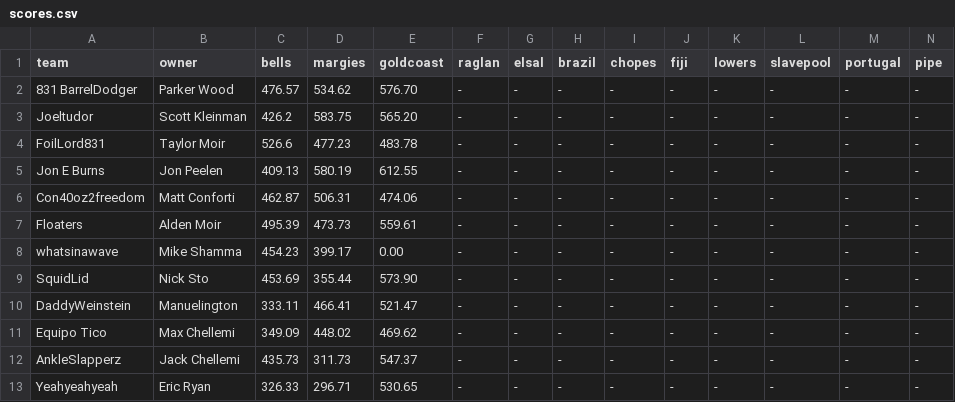
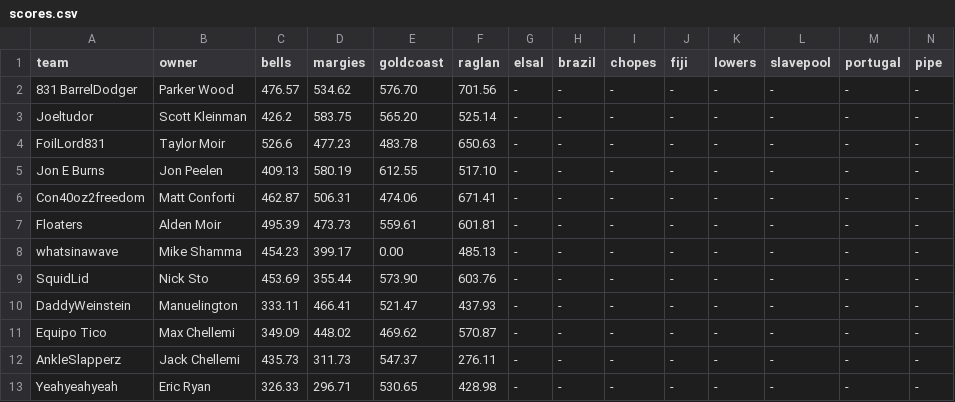
Before and after one commit to parkerwood10/Metakookverse, a CSV file: scores.csv, drawn as a sheet.

Commit message:
Update scores.csv

```diff
--- a/scores.csv
+++ b/scores.csv
@@ -1,13 +1,13 @@
 team,owner,bells,margies,goldcoast,raglan,elsal,brazil,chopes,fiji,lowers,slavepool,portugal,pipe
-831 BarrelDodger,Parker Wood,476.57,534.62,576.70,-,-,-,-,-,-,-,-,-
-Joeltudor,Scott Kleinman,426.2,583.75,565.20,-,-,-,-,-,-,-,-,-
-FoilLord831,Taylor Moir,526.6,477.23,483.78,-,-,-,-,-,-,-,-,-
-Jon E Burns,Jon Peelen,409.13,580.19,612.55,-,-,-,-,-,-,-,-,-
-Con40oz2freedom,Matt Conforti,462.87,506.31,474.06,-,-,-,-,-,-,-,-,-
-Floaters,Alden Moir,495.39,473.73,559.61,-,-,-,-,-,-,-,-,-
-whatsinawave,Mike Shamma,454.23,399.17,0.00,-,-,-,-,-,-,-,-,-
-SquidLid,Nick Sto,453.69,355.44,573.90,-,-,-,-,-,-,-,-,-
-DaddyWeinstein,Manuelington,333.11,466.41,521.47,-,-,-,-,-,-,-,-,-
-Equipo Tico,Max Chellemi,349.09,448.02,469.62,-,-,-,-,-,-,-,-,-
-AnkleSlapperz,Jack Chellemi,435.73,311.73,547.37,-,-,-,-,-,-,-,-,-
-Yeahyeahyeah,Eric Ryan,326.33,296.71,530.65,-,-,-,-,-,-,-,-,-
+831 BarrelDodger,Parker Wood,476.57,534.62,576.70,701.56,-,-,-,-,-,-,-,-
+Joeltudor,Scott Kleinman,426.2,583.75,565.20,525.14,-,-,-,-,-,-,-,-
+FoilLord831,Taylor Moir,526.6,477.23,483.78,650.63,-,-,-,-,-,-,-,-
+Jon E Burns,Jon Peelen,409.13,580.19,612.55,517.10,-,-,-,-,-,-,-,-
+Con40oz2freedom,Matt Conforti,462.87,506.31,474.06,671.41,-,-,-,-,-,-,-,-
+Floaters,Alden Moir,495.39,473.73,559.61,601.81,-,-,-,-,-,-,-,-
+whatsinawave,Mike Shamma,454.23,399.17,0.00,485.13,-,-,-,-,-,-,-,-
+SquidLid,Nick Sto,453.69,355.44,573.90,603.76,-,-,-,-,-,-,-,-
+DaddyWeinstein,Manuelington,333.11,466.41,521.47,437.93,-,-,-,-,-,-,-,-
+Equipo Tico,Max Chellemi,349.09,448.02,469.62,570.87,-,-,-,-,-,-,-,-
+AnkleSlapperz,Jack Chellemi,435.73,311.73,547.37,276.11,-,-,-,-,-,-,-,-
+Yeahyeahyeah,Eric Ryan,326.33,296.71,530.65,428.98,-,-,-,-,-,-,-,-
```
